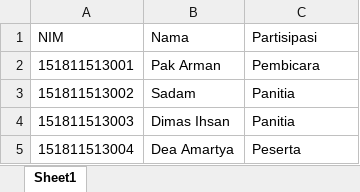
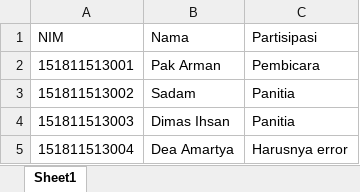
Before and after one commit to rachmanmarjianto/devEsertifVokasi, an Excel workbook: public/storage/excel/2020_11_02_contoh data nim, nama, partisipasi.xlsx, sheet Sheet1, drawn as a sheet; values as stored, in another font and other column widths than the file's, no borders; the diff names each change by its address in the sheet, - before the commit and + after, or states it on an @@ line.

```diff
--- a/public/storage/excel/2020_11_02_contoh data nim, nama, partisipasi.xlsx (sheet Sheet1)
+++ b/public/storage/excel/2020_11_02_contoh data nim, nama, partisipasi.xlsx (sheet Sheet1)
-C5 (Partisipasi): Peserta
+C5 (Partisipasi): Harusnya error
```
Also changed, not shown: 3 other files.
